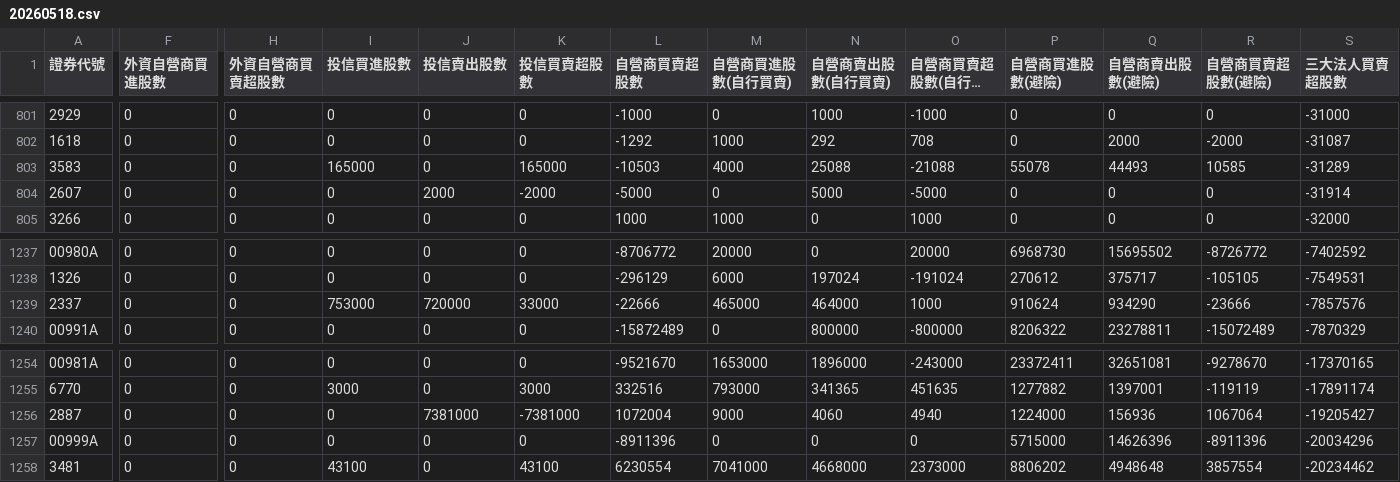
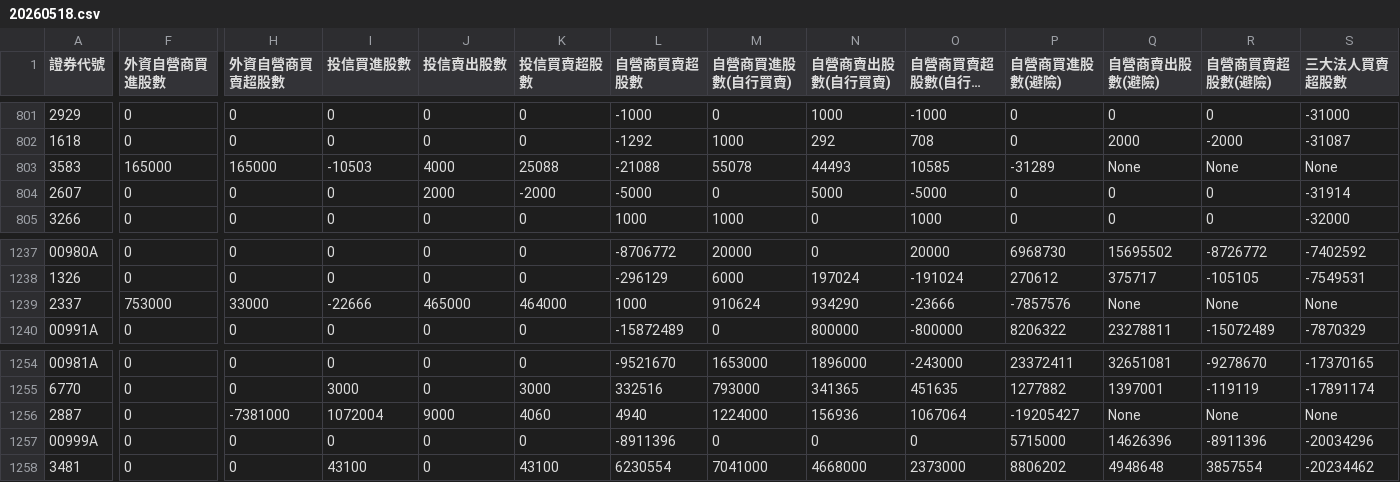
Before and after one commit to SongChiChuang/tw-stock-flow, a CSV file: data/20260518.csv, drawn as a sheet; only a part is shown, gaps mark what is left out; long unchanged cells end in …; the diff covers the shown part only; the diff names each change by its address in the sheet, - before the commit and + after, or states it on an @@ line.

```diff
--- a/data/20260518.csv
+++ b/data/20260518.csv
-F803 (外資自營商買進股數): 0
+F803 (外資自營商買進股數): 165000
-H803 (外資自營商買賣超股數): 0
+H803 (外資自營商買賣超股數): 165000
-I803 (投信買進股數): 165000
+I803 (投信買進股數): -10503
-J803 (投信賣出股數): 0
+J803 (投信賣出股數): 4000
-K803 (投信買賣超股數): 165000
+K803 (投信買賣超股數): 25088
-L803 (自營商買賣超股數): -10503
+L803 (自營商買賣超股數): -21088
-M803 (自營商買進股數(自行買賣)): 4000
+M803 (自營商買進股數(自行買賣)): 55078
-N803 (自營商賣出股數(自行買賣)): 25088
+N803 (自營商賣出股數(自行買賣)): 44493
-O803 (自營商買賣超股數(自行買賣)): -21088
+O803 (自營商買賣超股數(自行買賣)): 10585
-P803 (自營商買進股數(避險)): 55078
+P803 (自營商買進股數(避險)): -31289
-Q803 (自營商賣出股數(避險)): 44493
+Q803 (自營商賣出股數(避險)): None
-R803 (自營商買賣超股數(避險)): 10585
+R803 (自營商買賣超股數(避險)): None
-S803 (三大法人買賣超股數): -31289
+S803 (三大法人買賣超股數): None
-F1239 (外資自營商買進股數): 0
+F1239 (外資自營商買進股數): 753000
-H1239 (外資自營商買賣超股數): 0
+H1239 (外資自營商買賣超股數): 33000
-I1239 (投信買進股數): 753000
+I1239 (投信買進股數): -22666
-J1239 (投信賣出股數): 720000
+J1239 (投信賣出股數): 465000
-K1239 (投信買賣超股數): 33000
+K1239 (投信買賣超股數): 464000
-L1239 (自營商買賣超股數): -22666
+L1239 (自營商買賣超股數): 1000
-M1239 (自營商買進股數(自行買賣)): 465000
+M1239 (自營商買進股數(自行買賣)): 910624
-N1239 (自營商賣出股數(自行買賣)): 464000
+N1239 (自營商賣出股數(自行買賣)): 934290
-O1239 (自營商買賣超股數(自行買賣)): 1000
+O1239 (自營商買賣超股數(自行買賣)): -23666
-P1239 (自營商買進股數(避險)): 910624
+P1239 (自營商買進股數(避險)): -7857576
-Q1239 (自營商賣出股數(避險)): 934290
+Q1239 (自營商賣出股數(避險)): None
-R1239 (自營商買賣超股數(避險)): -23666
+R1239 (自營商買賣超股數(避險)): None
-S1239 (三大法人買賣超股數): -7857576
+S1239 (三大法人買賣超股數): None
-H1256 (外資自營商買賣超股數): 0
+H1256 (外資自營商買賣超股數): -7381000
-I1256 (投信買進股數): 0
+I1256 (投信買進股數): 1072004
-J1256 (投信賣出股數): 7381000
+J1256 (投信賣出股數): 9000
-K1256 (投信買賣超股數): -7381000
+K1256 (投信買賣超股數): 4060
-L1256 (自營商買賣超股數): 1072004
+L1256 (自營商買賣超股數): 4940
-M1256 (自營商買進股數(自行買賣)): 9000
+M1256 (自營商買進股數(自行買賣)): 1224000
-N1256 (自營商賣出股數(自行買賣)): 4060
+N1256 (自營商賣出股數(自行買賣)): 156936
-O1256 (自營商買賣超股數(自行買賣)): 4940
+O1256 (自營商買賣超股數(自行買賣)): 1067064
-P1256 (自營商買進股數(避險)): 1224000
+P1256 (自營商買進股數(避險)): -19205427
-Q1256 (自營商賣出股數(避險)): 156936
+Q1256 (自營商賣出股數(避險)): None
-R1256 (自營商買賣超股數(避險)): 1067064
+R1256 (自營商買賣超股數(避險)): None
-S1256 (三大法人買賣超股數): -19205427
+S1256 (三大法人買賣超股數): None
```
Also changed, not shown: 3 moved rows and 93 edited cells elsewhere in this file.
